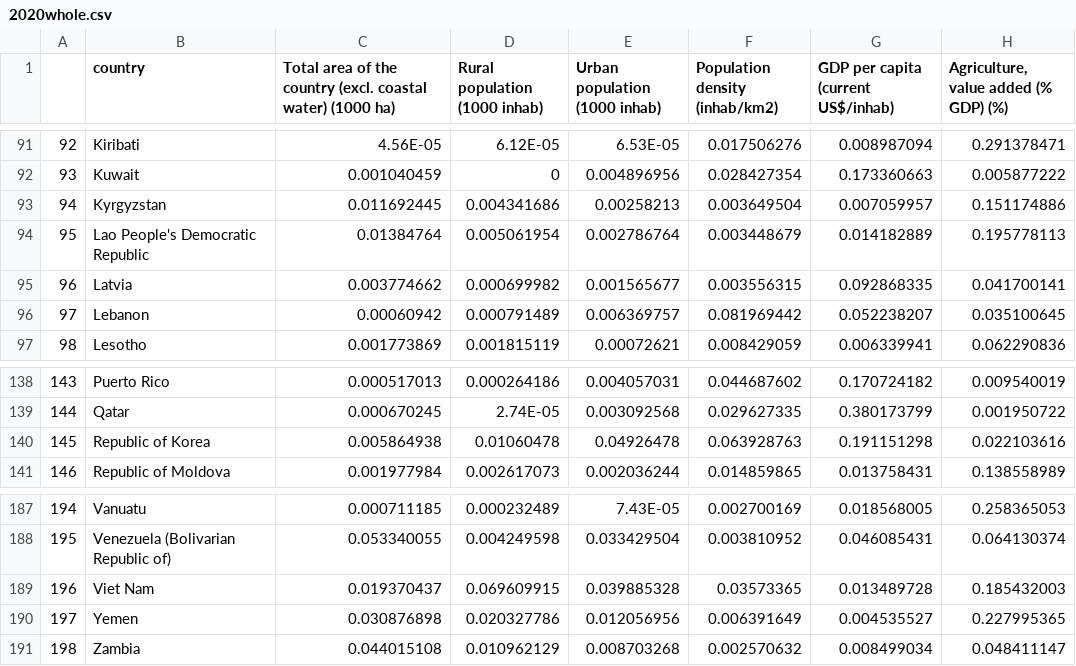
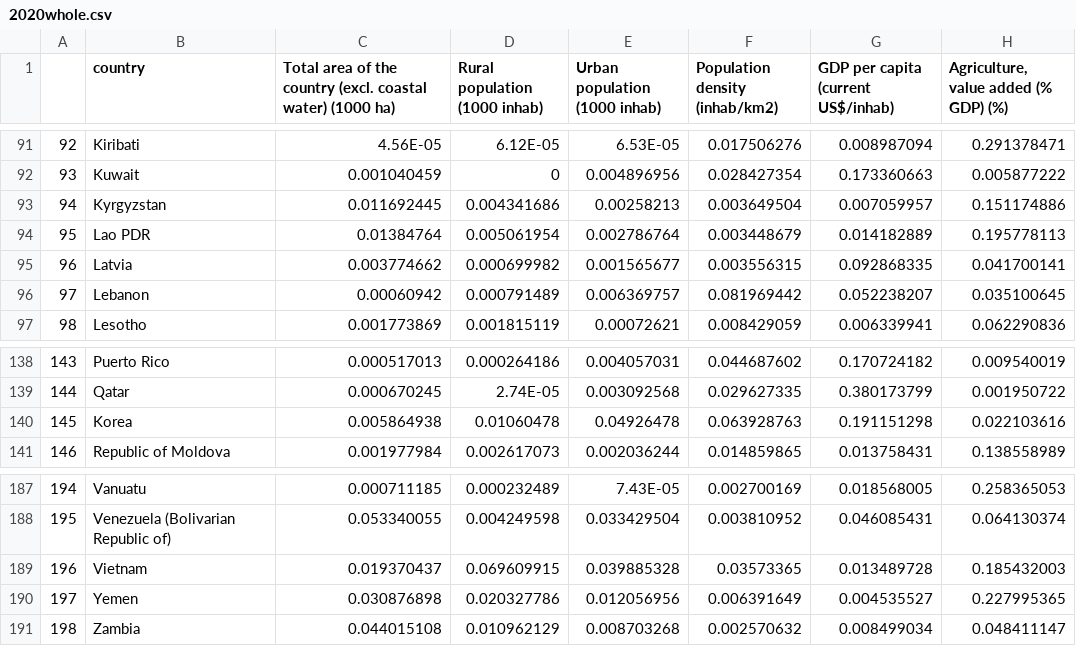
Before and after one commit to hey2homie/G0Z39a, a CSV file: data/final_data/2020whole.csv, drawn as a sheet; only a part is shown, gaps mark what is left out; the diff names each change by its address in the sheet, - before the commit and + after, or states it on an @@ line.

Commit message:
Additions and small fixes in app.py.
Fixed issue with overlapping plot in one of the polar plots. Added barchart for exploring data used in the model building and visualization of models performance.

```diff
--- a/data/final_data/2020whole.csv
+++ b/data/final_data/2020whole.csv
-B94 (country): Lao People's Democratic Republic
+B94 (country): Lao PDR
-B140 (country): Republic of Korea
+B140 (country): Korea
-B189 (country): Viet Nam
+B189 (country): Vietnam
```
Also changed, not shown: data/final_data/final_data.csv, 19 other files.
